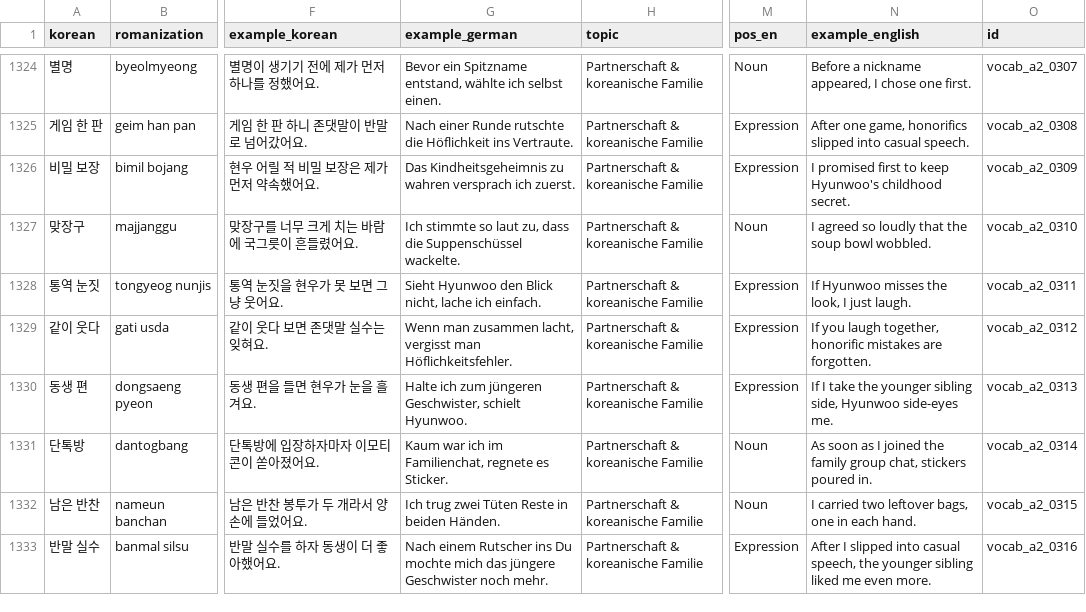
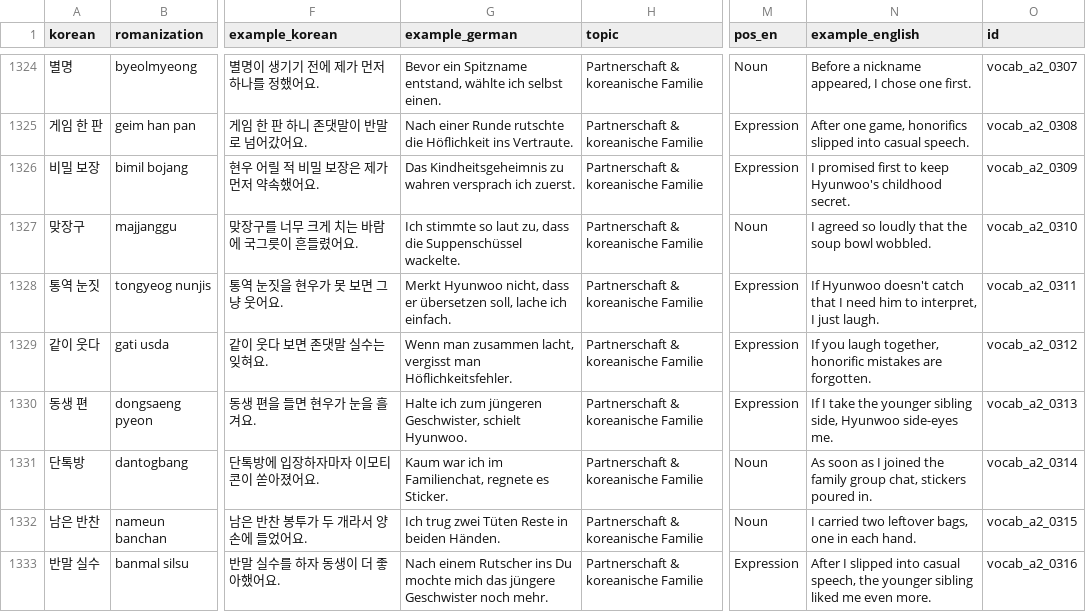
Before and after one commit to Sujin-Arin-DataWorld/ko_lernen_app, a CSV file: assets/data/korean_vocab.csv, drawn as a sheet; only a part is shown, gaps mark what is left out; the diff names each change by its address in the sheet, - before the commit and + after, or states it on an @@ line.

```diff
--- a/assets/data/korean_vocab.csv
+++ b/assets/data/korean_vocab.csv
-G1328 (example_german): Sieht Hyunwoo den Blick nicht, lache ich…
+G1328 (example_german): Merkt Hyunwoo nicht, dass er übersetzen soll, lache ich…
-N1328 (example_english): If Hyunwoo misses the look, I just…
+N1328 (example_english): If Hyunwoo doesn't catch that I need him to interpret, I just…
```
Also changed, not shown: 3 other files.
